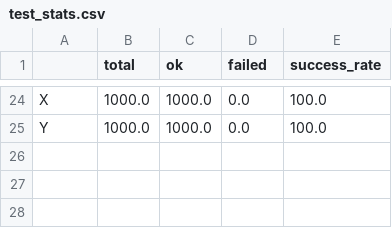
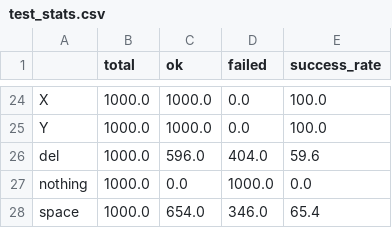
Before and after one commit to hhtomaswt11/ASLAI--SA, a CSV file: TrabalhoPratico/outputs/test_stats.csv, drawn as a sheet; only a part is shown, gaps mark what is left out; the diff names each change by its address in the sheet, - before the commit and + after, or states it on an @@ line.

```diff
--- a/TrabalhoPratico/outputs/test_stats.csv
+++ b/TrabalhoPratico/outputs/test_stats.csv
+row 26: del | 1000.0 | 596.0 | 404.0 | 59.6
+row 27: nothing | 1000.0 | 0.0 | 1000.0 | 0.0
+row 28: space | 1000.0 | 654.0 | 346.0 | 65.4
```
Also changed, not shown: TrabalhoPratico/outputs/train_stats.csv, 11 other files.
